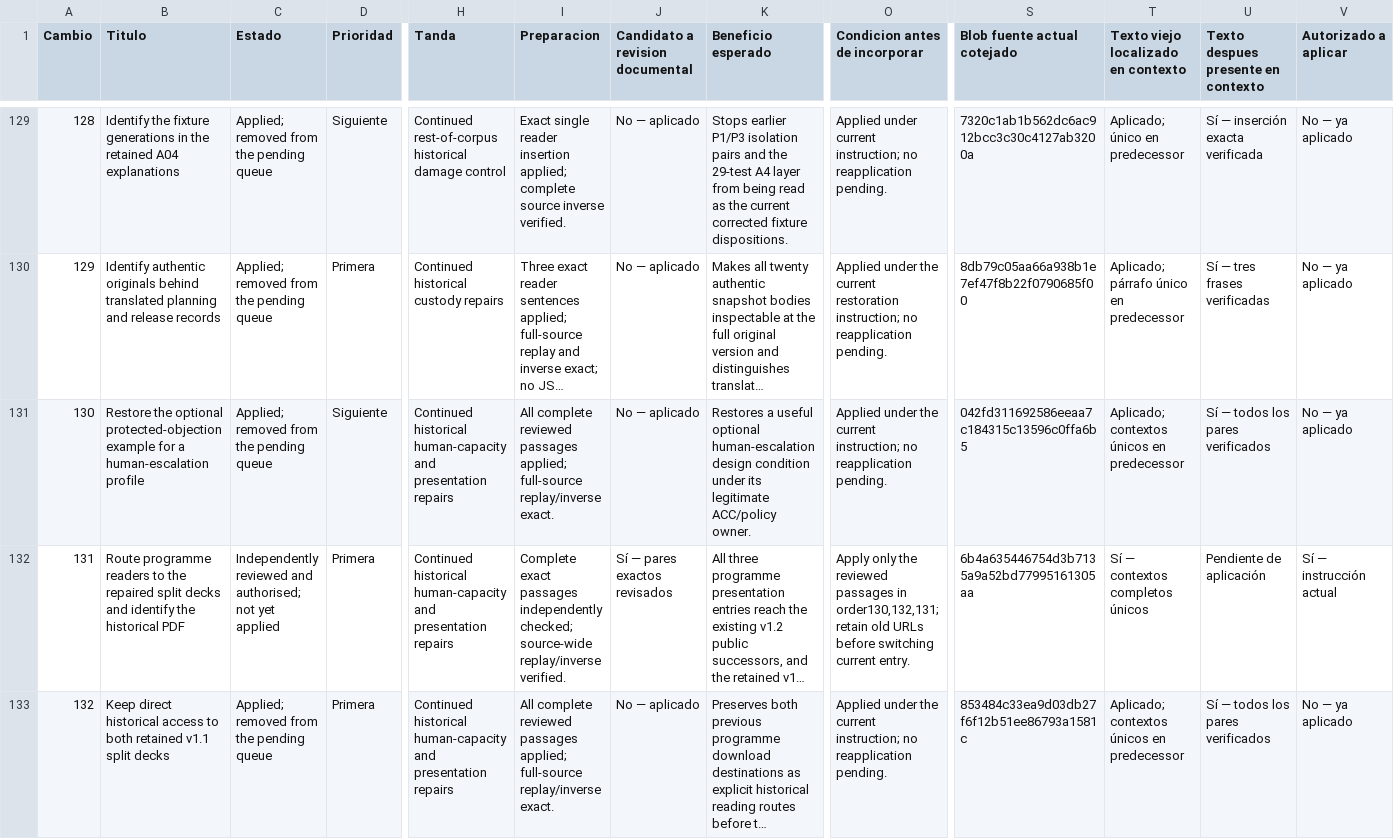
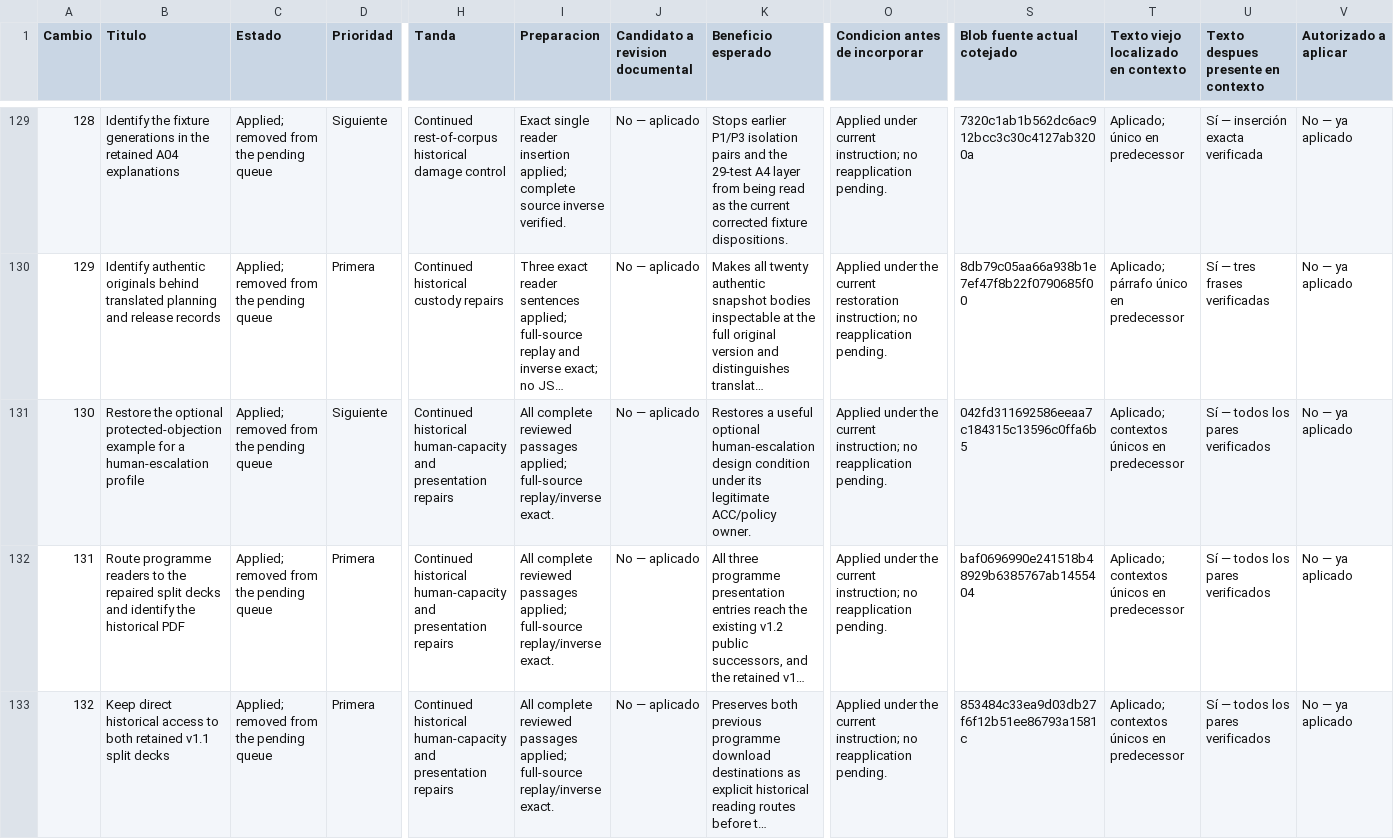
Before and after one commit to dakleyer/structural-awareness-contributions, a CSV file: governance/review/change-priorities-2026-10-06/priorities.csv, drawn as a sheet; only a part is shown, gaps mark what is left out; long unchanged cells end in …; the diff names each change by its address in the sheet, - before the commit and + after, or states it on an @@ line.

Commit message:
Apply exact restoration131; preserve all other source bytes and retire its pending VNext card

```diff
--- a/governance/review/change-priorities-2026-10-06/priorities.csv
+++ b/governance/review/change-priorities-2026-10-06/priorities.csv
-C132 (Estado): Independently reviewed and authorised; not yet applied
+C132 (Estado): Applied; removed from the pending queue
-I132 (Preparacion): Complete exact passages independently checked; source-wide replay/inverse verified.
+I132 (Preparacion): All complete reviewed passages applied; full-source replay/inverse exact.
-J132 (Candidato a revision documental): Sí — pares exactos revisados
+J132 (Candidato a revision documental): No — aplicado
-O132 (Condicion antes de incorporar): Apply only the reviewed passages in order130,132,131; retain old URLs before switching current entry.
+O132 (Condicion antes de incorporar): Applied under the current instruction; no reapplication pending.
-S132 (Blob fuente actual cotejado): 6b4a635446754d3b7135a9a52bd77995161305aa
+S132 (Blob fuente actual cotejado): baf0696990e241518b48929b6385767ab1455404
-T132: Sí — contextos completos únicos
+T132: Aplicado; contextos únicos en predecessor
-U132: Pendiente de aplicación
+U132: Sí — todos los pares verificados
-V132 (Autorizado a aplicar): Sí — instrucción actual
+V132 (Autorizado a aplicar): No — ya aplicado
```
Also changed, not shown: 3 other files.
